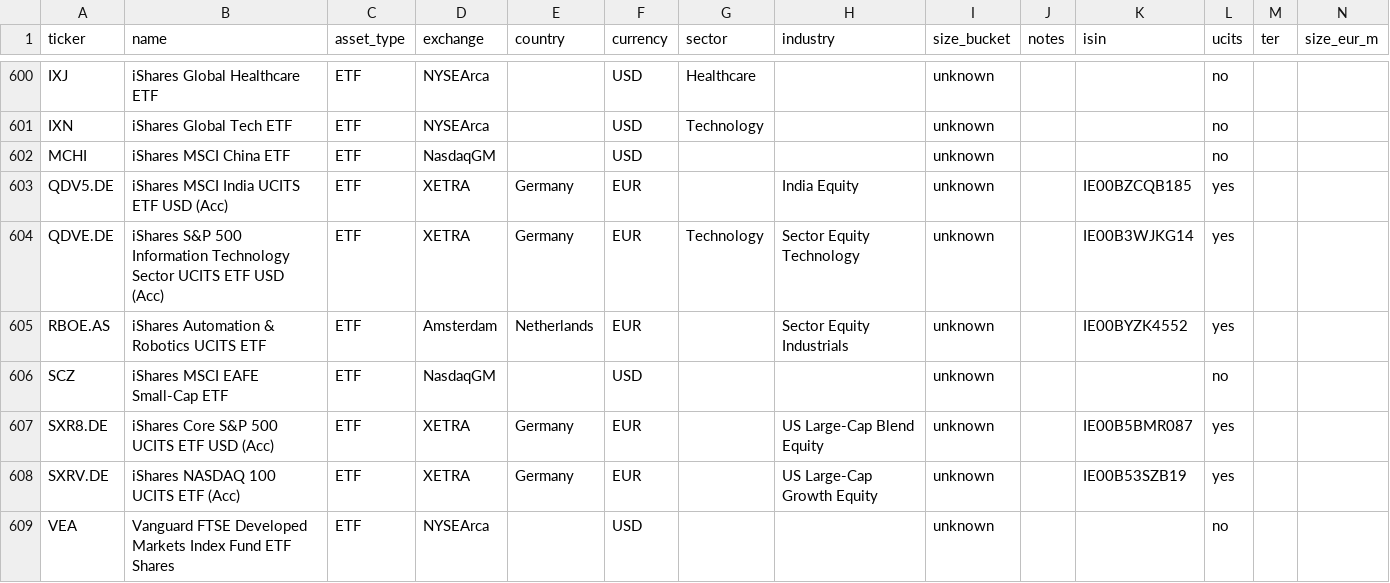
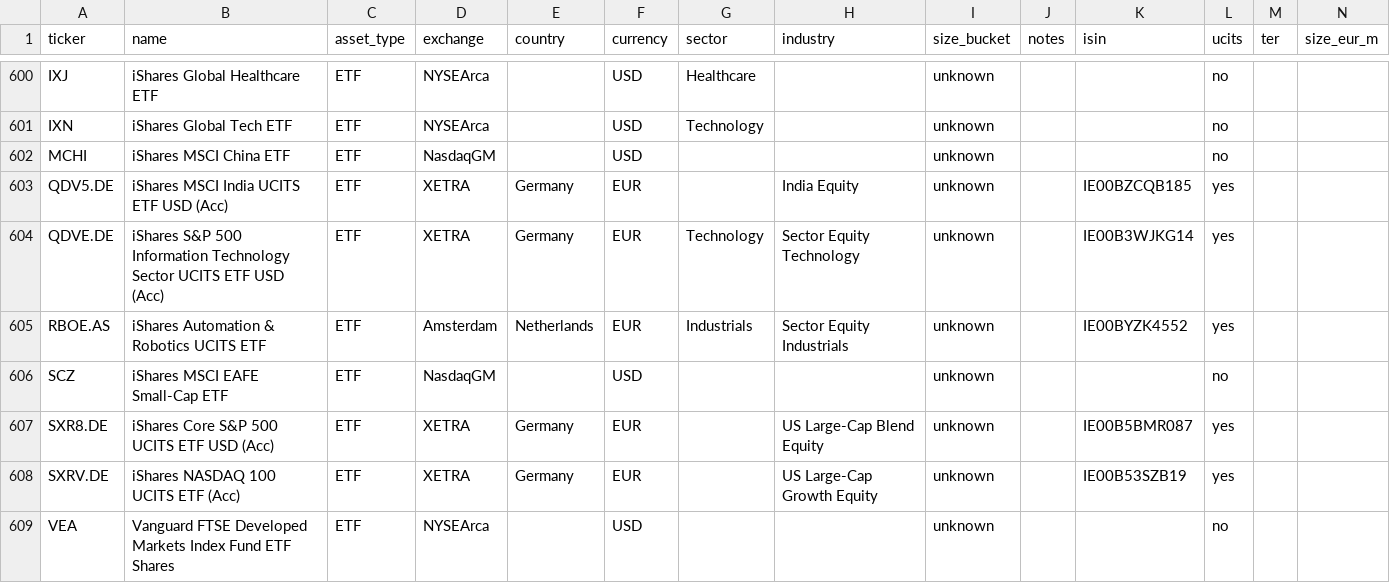
Before and after one commit to Frigomia/trade-agent, a CSV file: backend/app/discovery/universe.csv, drawn as a sheet; only a part is shown, gaps mark what is left out.

```diff
--- a/backend/app/discovery/universe.csv
+++ b/backend/app/discovery/universe.csv
@@ -604,3 +604,3 @@ QDV5.DE,iShares MSCI India UCITS ETF USD (Acc),ETF,XETRA,Germany,EUR,,India Equi
 QDVE.DE,iShares S&P 500 Information Technology Sector UCITS ETF USD (Acc),ETF,XETRA,Germany,EUR,Technology,Sector Equity Technology,unknown,,IE00B3WJKG14,yes,,
-RBOE.AS,iShares Automation & Robotics UCITS ETF,ETF,Amsterdam,Netherlands,EUR,,Sector Equity Industrials,unknown,,IE00BYZK4552,yes,,
+RBOE.AS,iShares Automation & Robotics UCITS ETF,ETF,Amsterdam,Netherlands,EUR,Industrials,Sector Equity Industrials,unknown,,IE00BYZK4552,yes,,
 SCZ,iShares MSCI EAFE Small-Cap ETF,ETF,NasdaqGM,,USD,,,unknown,,,no,,
```
Also changed, not shown: 2 other files.
